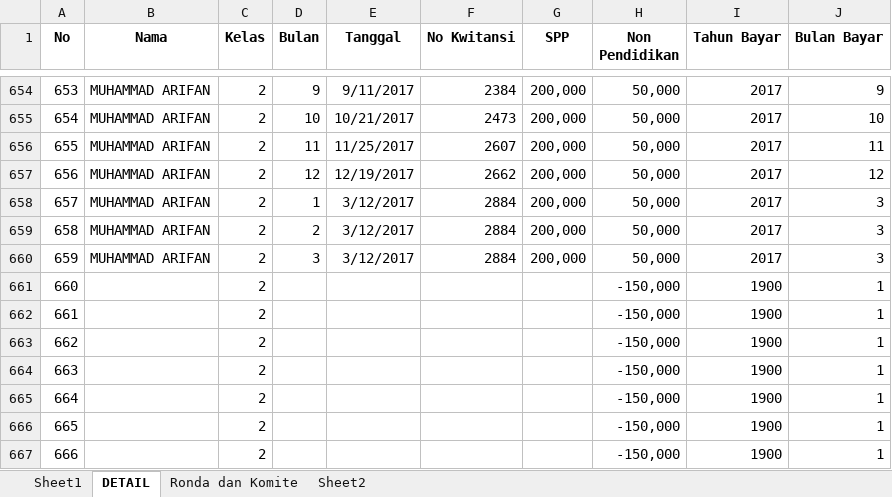
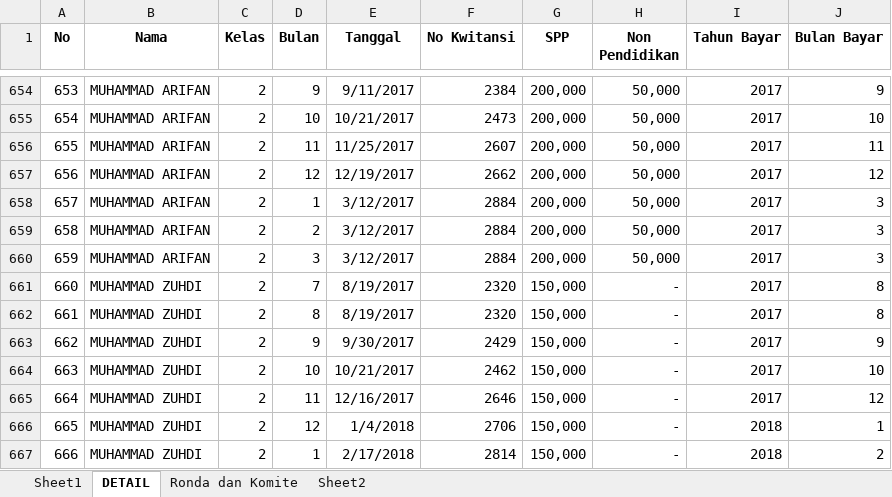
Before and after one commit to bagusprasojo/mds, an Excel workbook: SPP.xlsx, sheet DETAIL, drawn as a sheet; only a part is shown, gaps mark what is left out; values as stored, in another font and other column widths than the file's, no borders; the diff covers the shown part only; the diff names each change by its address in the sheet, - before the commit and + after, or states it on an @@ line.

Commit message:
update data spp

```diff
--- a/SPP.xlsx (sheet DETAIL)
+++ b/SPP.xlsx (sheet DETAIL)
-B661:B667 (Nama): (empty)
+B661:B667 (Nama): MUHAMMAD ZUHDI
-D661 (Bulan): (empty)
+D661 (Bulan): 7
-E661:E662 (Tanggal): (empty)
+E661:E662 (Tanggal): 8/19/2017
-F661:F662 (No Kwitansi): (empty)
+F661:F662 (No Kwitansi): 2320
-G661:G667 (SPP): (empty)
+G661:G667 (SPP): 150,000
-H661:H667 (Non Pendidikan): -150,000
+H661:H667 (Non Pendidikan): -
-I661:I665 (Tahun Bayar): 1900
+I661:I665 (Tahun Bayar): 2017
-J661:J662 (Bulan Bayar): 1
+J661:J662 (Bulan Bayar): 8
-D662 (Bulan): (empty)
+D662 (Bulan): 8
-D663 (Bulan): (empty)
+D663 (Bulan): 9
-E663 (Tanggal): (empty)
+E663 (Tanggal): 9/30/2017
-F663 (No Kwitansi): (empty)
+F663 (No Kwitansi): 2429
-J663 (Bulan Bayar): 1
+J663 (Bulan Bayar): 9
-D664 (Bulan): (empty)
+D664 (Bulan): 10
-E664 (Tanggal): (empty)
+E664 (Tanggal): 10/21/2017
-F664 (No Kwitansi): (empty)
+F664 (No Kwitansi): 2462
-J664 (Bulan Bayar): 1
+J664 (Bulan Bayar): 10
-D665 (Bulan): (empty)
+D665 (Bulan): 11
-E665 (Tanggal): (empty)
+E665 (Tanggal): 12/16/2017
-F665 (No Kwitansi): (empty)
+F665 (No Kwitansi): 2646
-J665 (Bulan Bayar): 1
+J665 (Bulan Bayar): 12
-D666 (Bulan): (empty)
+D666 (Bulan): 12
-E666 (Tanggal): (empty)
+E666 (Tanggal): 1/4/2018
-F666 (No Kwitansi): (empty)
+F666 (No Kwitansi): 2706
-I666:I667 (Tahun Bayar): 1900
+I666:I667 (Tahun Bayar): 2018
-D667 (Bulan): (empty)
+D667 (Bulan): 1
-E667 (Tanggal): (empty)
+E667 (Tanggal): 2/17/2018
-F667 (No Kwitansi): (empty)
+F667 (No Kwitansi): 2814
-J667 (Bulan Bayar): 1
+J667 (Bulan Bayar): 2
```
Also changed, not shown: 71 edited cells elsewhere in this sheet, Pengeluaran Mahad.xlsx.
